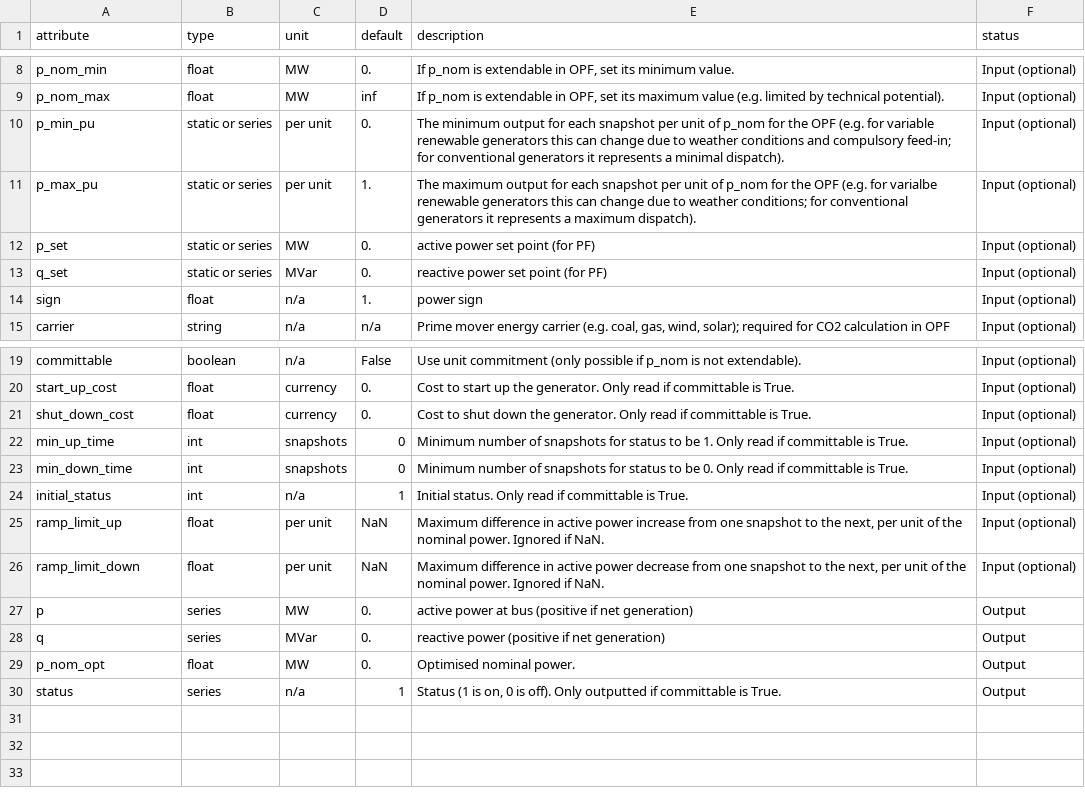
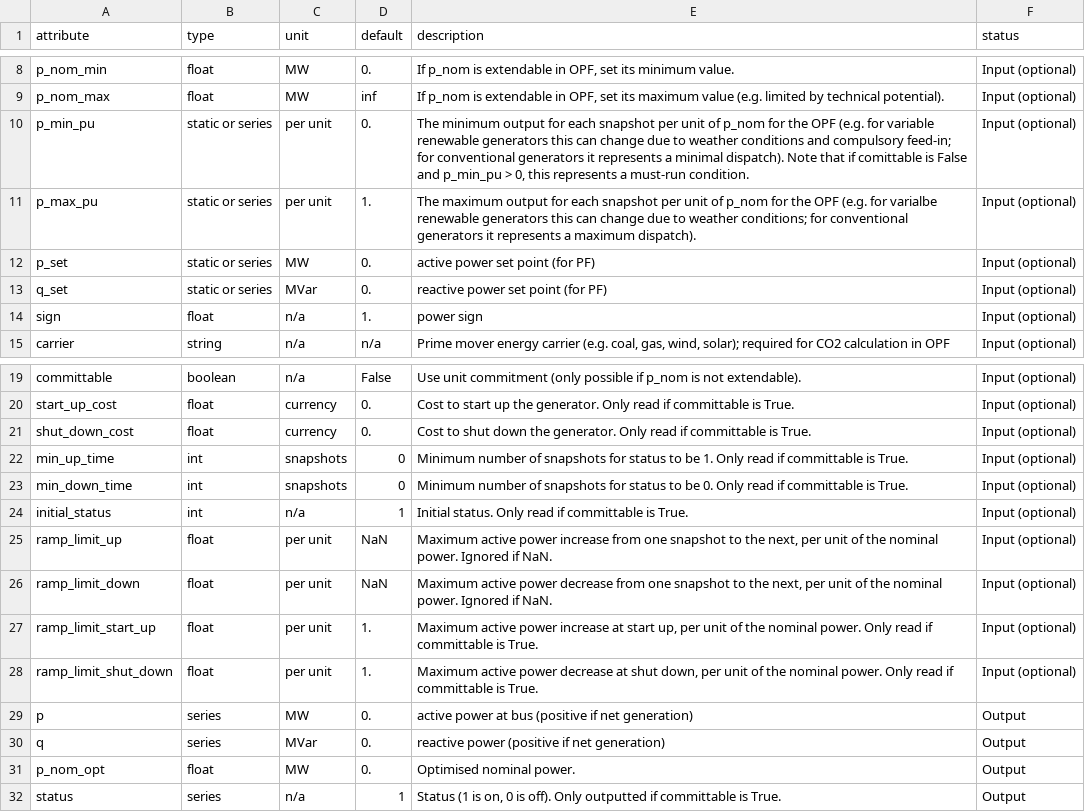
Before and after one commit to PyPSA/PyPSA, a CSV file: pypsa/component_attrs/generators.csv, drawn as a sheet; only a part is shown, gaps mark what is left out.

Commit message:
opf: Include ramp limits for committable generators

```diff
--- a/pypsa/component_attrs/generators.csv
+++ b/pypsa/component_attrs/generators.csv
@@ -9,3 +9,3 @@ p_nom_min,float,MW,0.,"If p_nom is extendable in OPF, set its minimum value.",In
 p_nom_max,float,MW,inf,"If p_nom is extendable in OPF, set its maximum value (e.g. limited by technical potential).",Input (optional)
-p_min_pu,static or series,per unit,0.,"The minimum output for each snapshot per unit of p_nom for the OPF (e.g. for variable renewable generators this can change due to weather conditions and compulsory feed-in; for conventional generators it represents a minimal dispatch).",Input (optional)
+p_min_pu,static or series,per unit,0.,"The minimum output for each snapshot per unit of p_nom for the OPF (e.g. for variable renewable generators this can change due to weather conditions and compulsory feed-in; for conventional generators it represents a minimal dispatch). Note that if comittable is False and p_min_pu > 0, this represents a must-run condition.",Input (optional)
 p_max_pu,static or series,per unit,1.,"The maximum output for each snapshot per unit of p_nom for the OPF (e.g. for varialbe renewable generators this can change due to weather conditions; for conventional generators it represents a maximum dispatch).",Input (optional)
@@ -24,4 +24,6 @@ min_down_time,int,snapshots,0,"Minimum number of snapshots for status to be 0.
 initial_status,int,n/a,1,"Initial status.  Only read if committable is True.",Input (optional)
-ramp_limit_up,float,per unit,NaN,"Maximum difference in active power increase from one snapshot to the next, per unit of the nominal power. Ignored if NaN.",Input (optional)
-ramp_limit_down,float,per unit,NaN,"Maximum difference in active power decrease from one snapshot to the next, per unit of the nominal power. Ignored if NaN.",Input (optional)
+ramp_limit_up,float,per unit,NaN,"Maximum active power increase from one snapshot to the next, per unit of the nominal power. Ignored if NaN.",Input (optional)
+ramp_limit_down,float,per unit,NaN,"Maximum active power decrease from one snapshot to the next, per unit of the nominal power. Ignored if NaN.",Input (optional)
+ramp_limit_start_up,float,per unit,1.,"Maximum active power increase at start up, per unit of the nominal power.   Only read if committable is True.",Input (optional)
+ramp_limit_shut_down,float,per unit,1.,"Maximum active power decrease at shut down, per unit of the nominal power.   Only read if committable is True.",Input (optional)
 p,series,MW,0.,active power at bus (positive if net generation),Output
```
Also changed, not shown: 1 other file.
